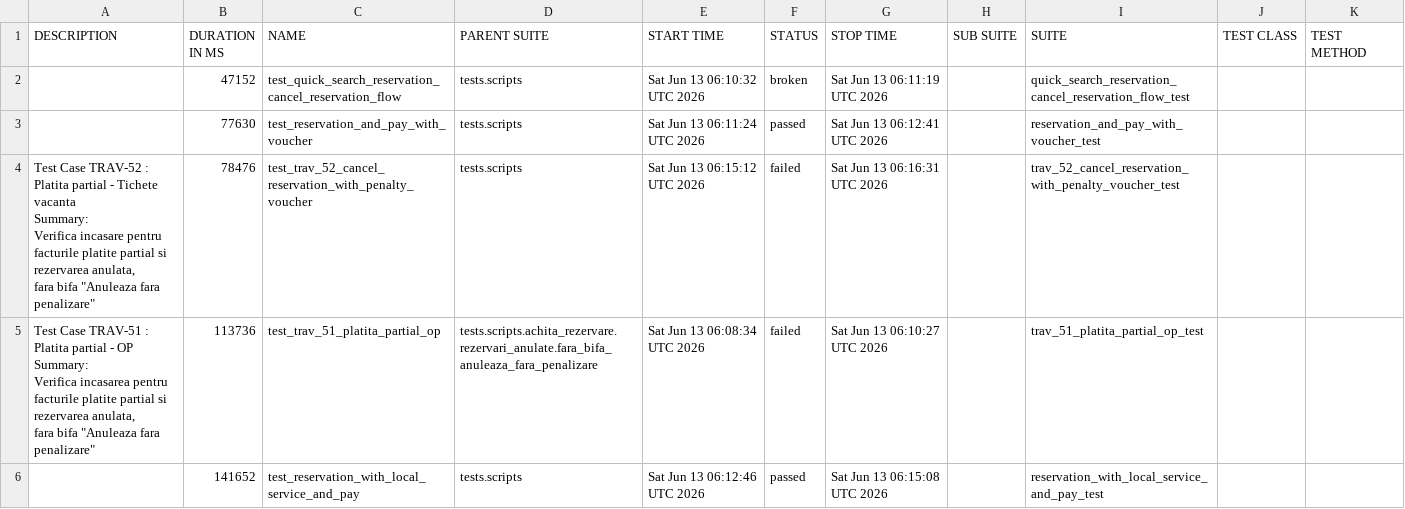
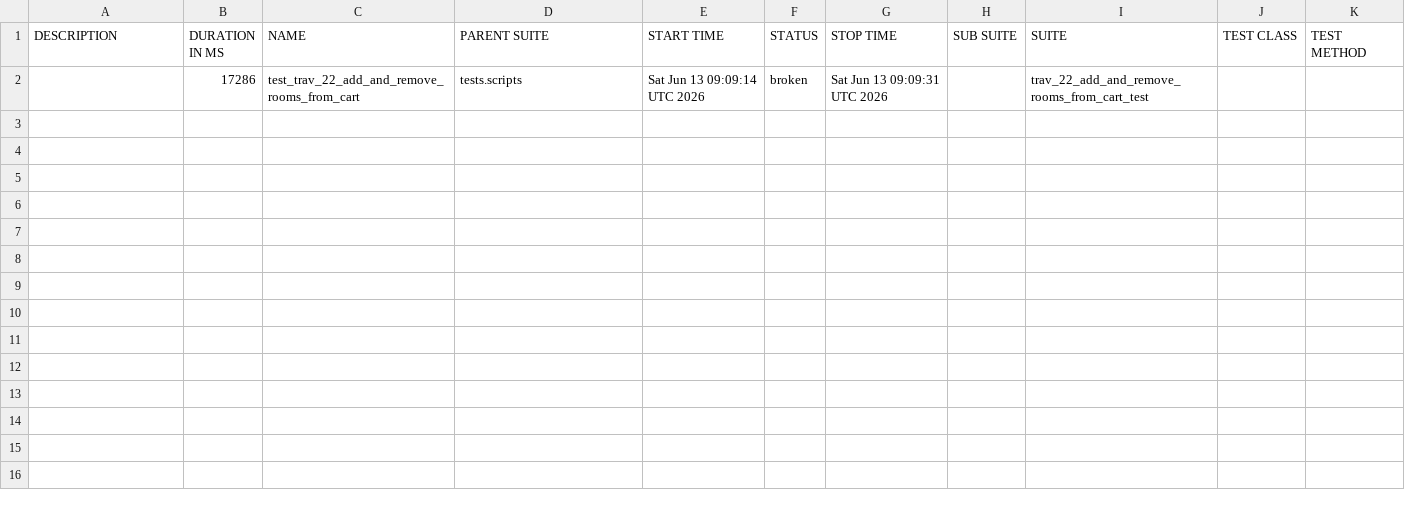
Before and after one commit to gabrielfilipwesrom/qa-reports, a CSV file: data/suites.csv, drawn as a sheet.

```diff
--- a/data/suites.csv
+++ b/data/suites.csv
@@ -1,18 +1,2 @@
 "DESCRIPTION","DURATION IN MS","NAME","PARENT SUITE","START TIME","STATUS","STOP TIME","SUB SUITE","SUITE","TEST CLASS","TEST METHOD"
-"","47152","test_quick_search_reservation_cancel_reservation_flow","tests.scripts","Sat Jun 13 06:10:32 UTC 2026","broken","Sat Jun 13 06:11:19 UTC 2026","","quick_search_reservation_cancel_reservation_flow_test","",""
-"","77630","test_reservation_and_pay_with_voucher","tests.scripts","Sat Jun 13 06:11:24 UTC 2026","passed","Sat Jun 13 06:12:41 UTC 2026","","reservation_and_pay_with_voucher_test","",""
-"
-    Test Case TRAV-52 : Platita partial - Tichete vacanta
-
-    Summary:
-    Verifica incasare pentru facturile platite partial si rezervarea anulata,
-    fara bifa ""Anuleaza fara penalizare""
-    ","78476","test_trav_52_cancel_reservation_with_penalty_voucher","tests.scripts","Sat Jun 13 06:15:12 UTC 2026","failed","Sat Jun 13 06:16:31 UTC 2026","","trav_52_cancel_reservation_with_penalty_voucher_test","",""
-"
-    Test Case TRAV-51 : Platita partial - OP
-
-    Summary:
-    Verifica incasarea pentru facturile platite partial si rezervarea anulata,
-    fara bifa ""Anuleaza fara penalizare""
-    ","113736","test_trav_51_platita_partial_op","tests.scripts.achita_rezervare.rezervari_anulate.fara_bifa_anuleaza_fara_penalizare","Sat Jun 13 06:08:34 UTC 2026","failed","Sat Jun 13 06:10:27 UTC 2026","","trav_51_platita_partial_op_test","",""
-"","141652","test_reservation_with_local_service_and_pay","tests.scripts","Sat Jun 13 06:12:46 UTC 2026","passed","Sat Jun 13 06:15:08 UTC 2026","","reservation_with_local_service_and_pay_test","",""
+"","17286","test_trav_22_add_and_remove_rooms_from_cart","tests.scripts","Sat Jun 13 09:09:14 UTC 2026","broken","Sat Jun 13 09:09:31 UTC 2026","","trav_22_add_and_remove_rooms_from_cart_test","",""
```
Also changed, not shown: 36 other files.
